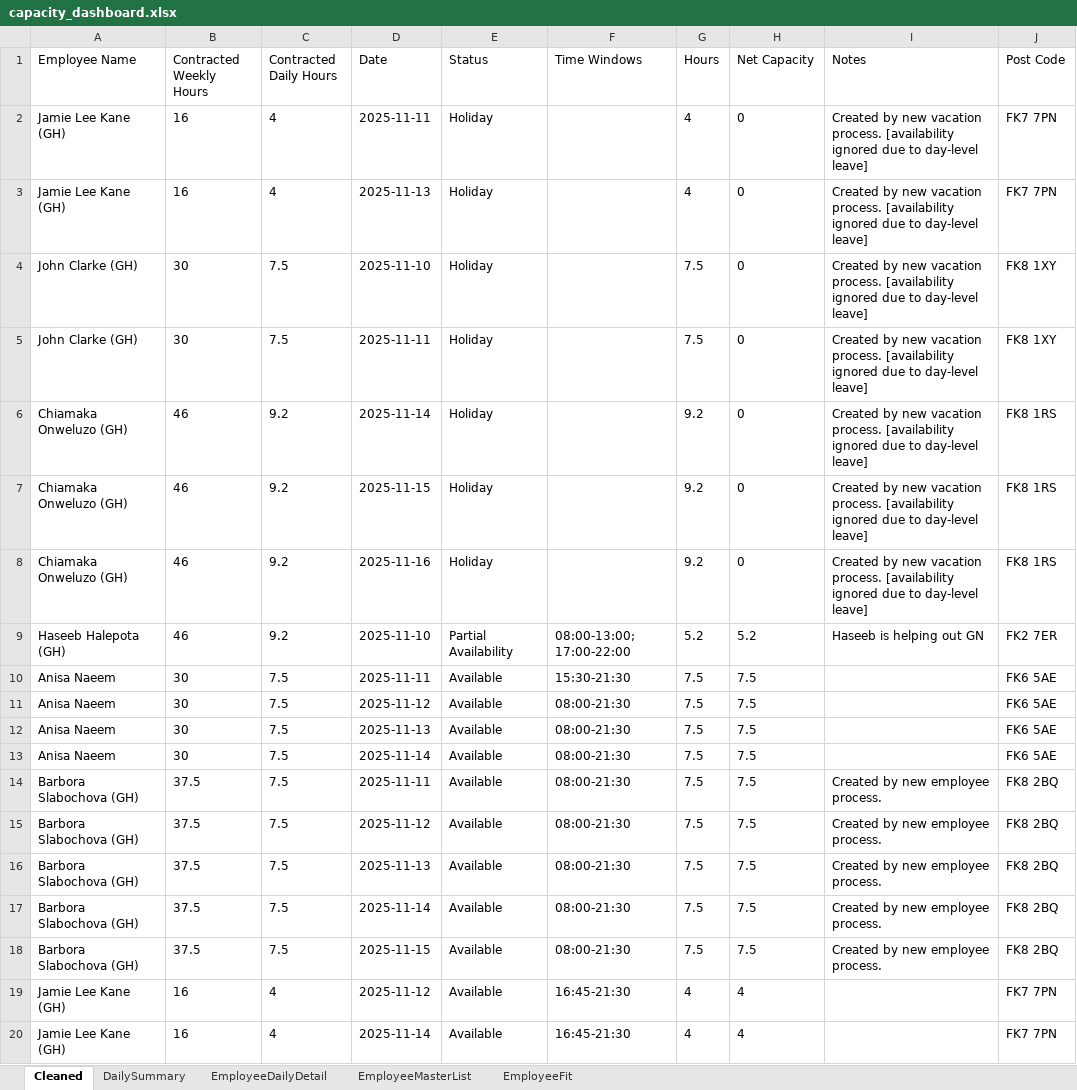
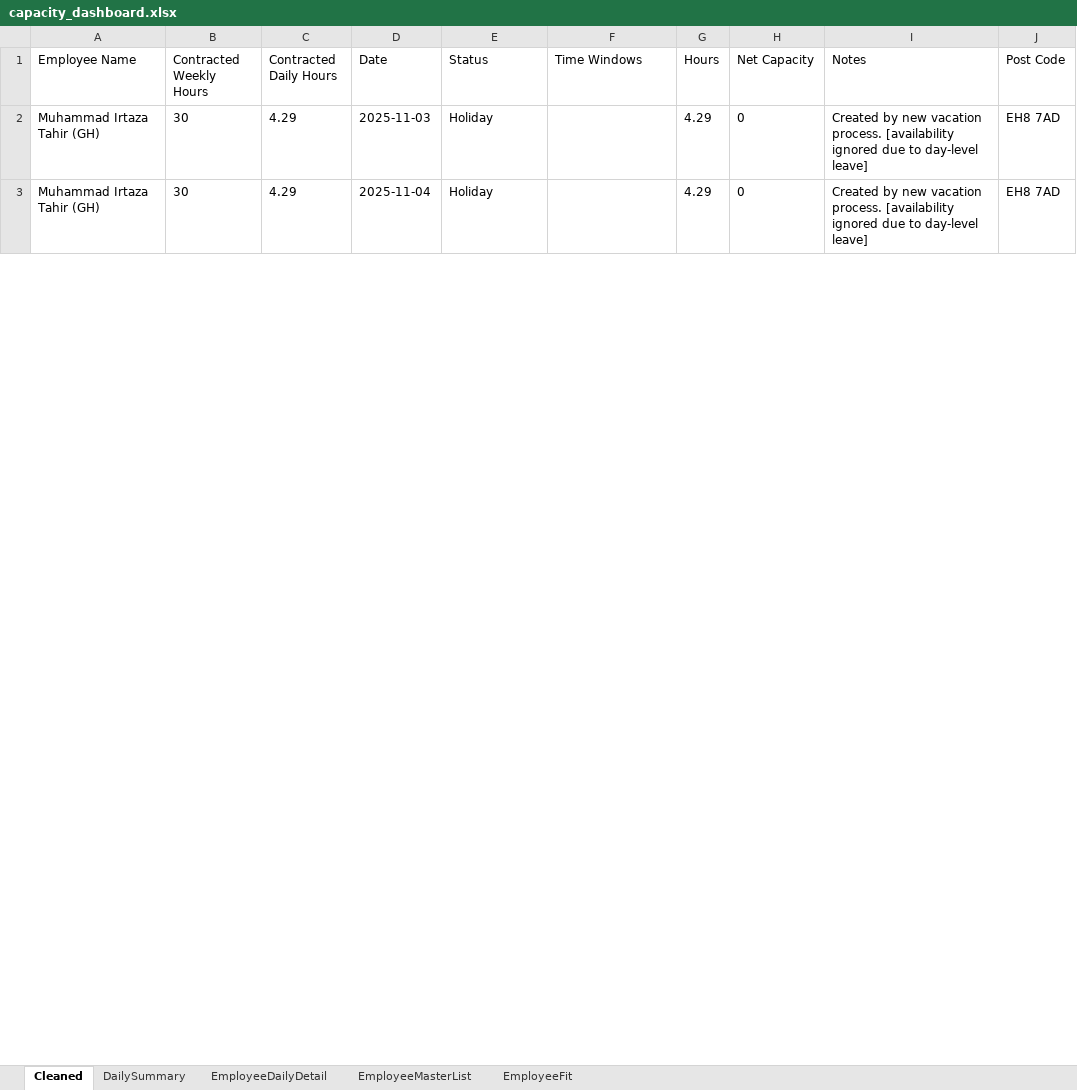
Before and after one commit to Mustansar-tech/CareCapacity, an Excel workbook: capacity_dashboard.xlsx, sheet Cleaned, drawn as a sheet; only a part is shown; values as stored, in another font and other column widths than the file's, no borders; removed rows and columns are numbered as before the commit, all else as after; the diff covers the shown part only; the diff names each change by its address in the sheet, - before the commit and + after, or states it on an @@ line.

```diff
--- a/capacity_dashboard.xlsx (sheet Cleaned)
+++ b/capacity_dashboard.xlsx (sheet Cleaned)
-row 2: Jamie Lee Kane (GH) | 16 | 4 | 2025-11-11 | Holiday |  | 4 | 0 | Created by new vacation process. [availability ignored due to day-level leave] | FK7 7PN
-row 3: Jamie Lee Kane (GH) | 16 | 4 | 2025-11-13 | Holiday |  | 4 | 0 | Created by new vacation process. [availability ignored due to day-level leave] | FK7 7PN
-A2:A3 (Employee Name): John Clarke (GH)
+A2:A3 (Employee Name): Muhammad Irtaza Tahir (GH)
-C2:C3 (Contracted Daily Hours): 7.5
+C2:C3 (Contracted Daily Hours): 4.29
-D2 (Date): 2025-11-10
+D2 (Date): 2025-11-03
-G2:G3 (Hours): 7.5
+G2:G3 (Hours): 4.29
-J2:J3 (Post Code): FK8 1XY
+J2:J3 (Post Code): EH8 7AD
-D3 (Date): 2025-11-11
+D3 (Date): 2025-11-04
-row 6: Chiamaka Onweluzo (GH) | 46 | 9.2 | 2025-11-14 | Holiday |  | 9.2 | 0 | Created by new vacation process. [availability ignored due to day-level leave] | FK8 1RS
-row 7: Chiamaka Onweluzo (GH) | 46 | 9.2 | 2025-11-15 | Holiday |  | 9.2 | 0 | Created by new vacation process. [availability ignored due to day-level leave] | FK8 1RS
-row 8: Chiamaka Onweluzo (GH) | 46 | 9.2 | 2025-11-16 | Holiday |  | 9.2 | 0 | Created by new vacation process. [availability ignored due to day-level leave] | FK8 1RS
-row 9: Haseeb Halepota (GH) | 46 | 9.2 | 2025-11-10 | Partial Availability | 08:00-13:00; 17:00-22:00 | 5.2 | 5.2 | Haseeb is helping out GN | FK2 7ER
-row 10: Anisa Naeem | 30 | 7.5 | 2025-11-11 | Available | 15:30-21:30 | 7.5 | 7.5 |  | FK6 5AE
-row 11: Anisa Naeem | 30 | 7.5 | 2025-11-12 | Available | 08:00-21:30 | 7.5 | 7.5 |  | FK6 5AE
-row 12: Anisa Naeem | 30 | 7.5 | 2025-11-13 | Available | 08:00-21:30 | 7.5 | 7.5 |  | FK6 5AE
-row 13: Anisa Naeem | 30 | 7.5 | 2025-11-14 | Available | 08:00-21:30 | 7.5 | 7.5 |  | FK6 5AE
-row 14: Barbora Slabochova (GH) | 37.5 | 7.5 | 2025-11-11 | Available | 08:00-21:30 | 7.5 | 7.5 | Created by new employee process. | FK8 2BQ
-row 15: Barbora Slabochova (GH) | 37.5 | 7.5 | 2025-11-12 | Available | 08:00-21:30 | 7.5 | 7.5 | Created by new employee process. | FK8 2BQ
-row 16: Barbora Slabochova (GH) | 37.5 | 7.5 | 2025-11-13 | Available | 08:00-21:30 | 7.5 | 7.5 | Created by new employee process. | FK8 2BQ
-row 17: Barbora Slabochova (GH) | 37.5 | 7.5 | 2025-11-14 | Available | 08:00-21:30 | 7.5 | 7.5 | Created by new employee process. | FK8 2BQ
-row 18: Barbora Slabochova (GH) | 37.5 | 7.5 | 2025-11-15 | Available | 08:00-21:30 | 7.5 | 7.5 | Created by new employee process. | FK8 2BQ
-row 19: Jamie Lee Kane (GH) | 16 | 4 | 2025-11-12 | Available | 16:45-21:30 | 4 | 4 |  | FK7 7PN
-row 20: Jamie Lee Kane (GH) | 16 | 4 | 2025-11-14 | Available | 16:45-21:30 | 4 | 4 |  | FK7 7PN
```
Also changed, not shown: 50 added rows, 29 removed rows and 20 edited cells elsewhere in this sheet, sheet EmployeeDailyDetail, sheet DailySummary, sheet EmployeeMasterList, 22 other files.
